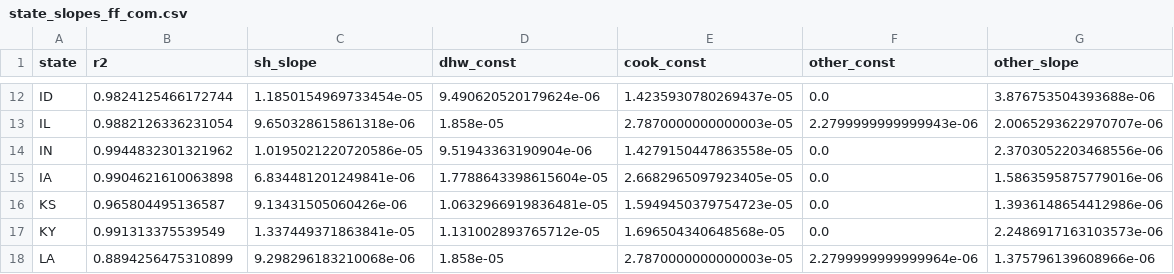
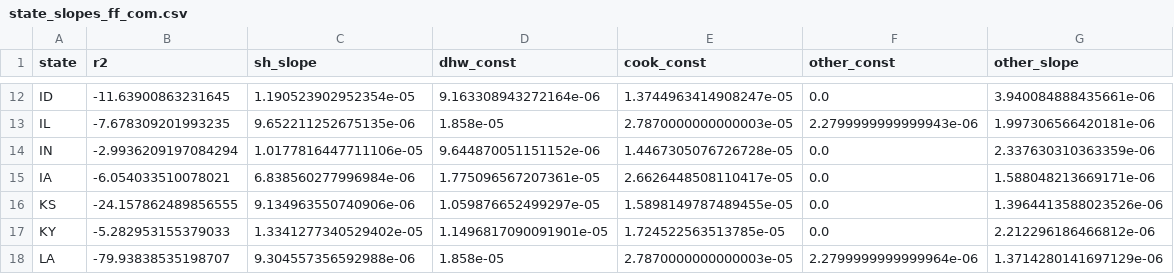
Before and after one commit to SEL-Columbia/PreREISE-building, a CSV file: prereise/gather/demanddata/bldg_electrification/data/state_slopes_ff_com.csv, drawn as a sheet; only a part is shown, gaps mark what is left out; the diff covers the shown part only; the diff names each change by its address in the sheet, - before the commit and + after, or states it on an @@ line.

```diff
--- a/prereise/gather/demanddata/bldg_electrification/data/state_slopes_ff_com.csv
+++ b/prereise/gather/demanddata/bldg_electrification/data/state_slopes_ff_com.csv
-B12 (r2): 0.9824125466172744
+B12 (r2): -11.63900863231645
-C12 (sh_slope): 1.1850154969733454e-05
+C12 (sh_slope): 1.190523902952354e-05
-D12 (dhw_const): 9.490620520179624e-06
+D12 (dhw_const): 9.163308943272164e-06
-E12 (cook_const): 1.4235930780269437e-05
+E12 (cook_const): 1.3744963414908247e-05
-G12 (other_slope): 3.876753504393688e-06
+G12 (other_slope): 3.940084888435661e-06
-B13 (r2): 0.9882126336231054
+B13 (r2): -7.678309201993235
-C13 (sh_slope): 9.650328615861318e-06
+C13 (sh_slope): 9.652211252675135e-06
-G13 (other_slope): 2.0065293622970707e-06
+G13 (other_slope): 1.997306566420181e-06
-B14 (r2): 0.9944832301321962
+B14 (r2): -2.9936209197084294
-C14 (sh_slope): 1.0195021220720586e-05
+C14 (sh_slope): 1.0177816447711106e-05
-D14 (dhw_const): 9.51943363190904e-06
+D14 (dhw_const): 9.644870051151152e-06
-E14 (cook_const): 1.4279150447863558e-05
+E14 (cook_const): 1.4467305076726728e-05
-G14 (other_slope): 2.3703052203468556e-06
+G14 (other_slope): 2.337630310363359e-06
-B15 (r2): 0.9904621610063898
+B15 (r2): -6.054033510078021
-C15 (sh_slope): 6.834481201249841e-06
+C15 (sh_slope): 6.838560277996984e-06
-D15 (dhw_const): 1.7788643398615604e-05
+D15 (dhw_const): 1.775096567207361e-05
-E15 (cook_const): 2.6682965097923405e-05
+E15 (cook_const): 2.6626448508110417e-05
-G15 (other_slope): 1.5863595875779016e-06
+G15 (other_slope): 1.588048213669171e-06
-B16 (r2): 0.965804495136587
+B16 (r2): -24.157862489856555
-C16 (sh_slope): 9.13431505060426e-06
+C16 (sh_slope): 9.134963550740906e-06
-D16 (dhw_const): 1.0632966919836481e-05
+D16 (dhw_const): 1.059876652499297e-05
-E16 (cook_const): 1.5949450379754723e-05
+E16 (cook_const): 1.5898149787489455e-05
-G16 (other_slope): 1.3936148654412986e-06
+G16 (other_slope): 1.3964413588023526e-06
-B17 (r2): 0.991313375539549
+B17 (r2): -5.282953155379033
-C17 (sh_slope): 1.337449371863841e-05
+C17 (sh_slope): 1.3341277340529402e-05
-D17 (dhw_const): 1.131002893765712e-05
+D17 (dhw_const): 1.1496817090091901e-05
-E17 (cook_const): 1.696504340648568e-05
+E17 (cook_const): 1.724522563513785e-05
-G17 (other_slope): 2.2486917163103573e-06
+G17 (other_slope): 2.212296186466812e-06
-B18 (r2): 0.8894256475310899
+B18 (r2): -79.93838535198707
-C18 (sh_slope): 9.298296183210068e-06
+C18 (sh_slope): 9.304557356592988e-06
-G18 (other_slope): 1.375796139608966e-06
+G18 (other_slope): 1.3714280141697129e-06
```
Also changed, not shown: 152 edited cells elsewhere in this file, prereise/gather/demanddata/bldg_electrification/data/puma_slopes_ff_com.csv, prereise/gather/demanddata/bldg_electrification/data/puma_slopes_ff_res.csv, 1 other file.
